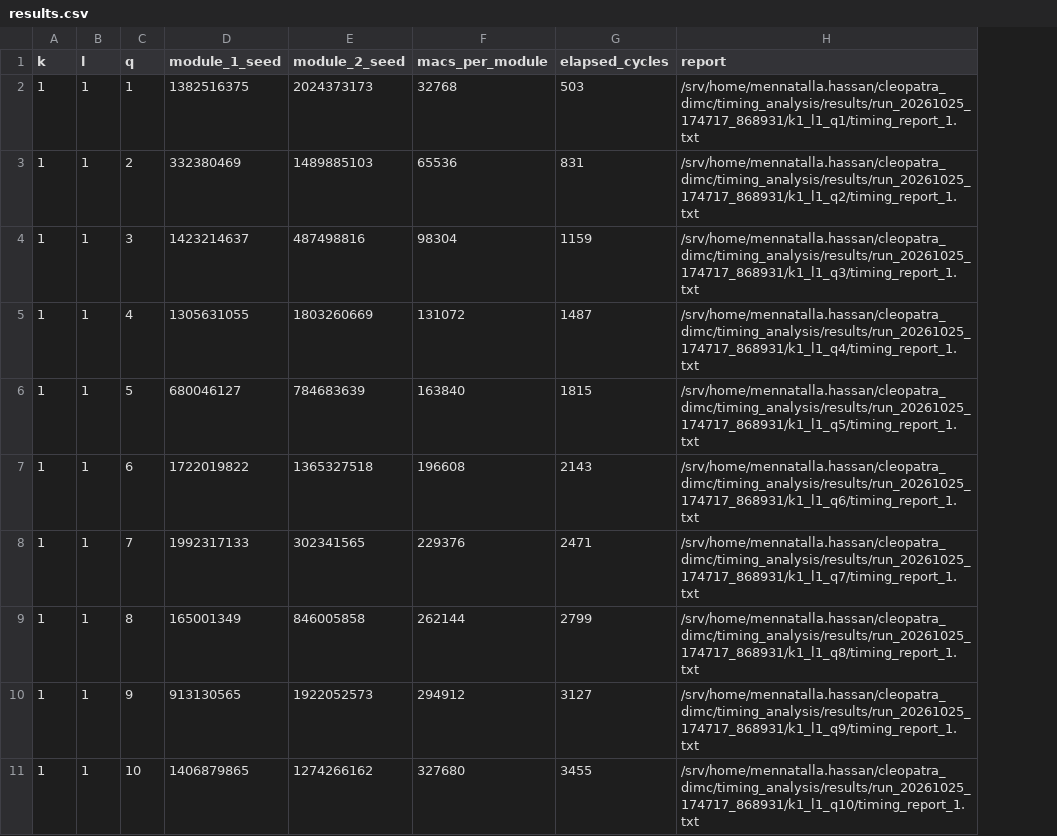
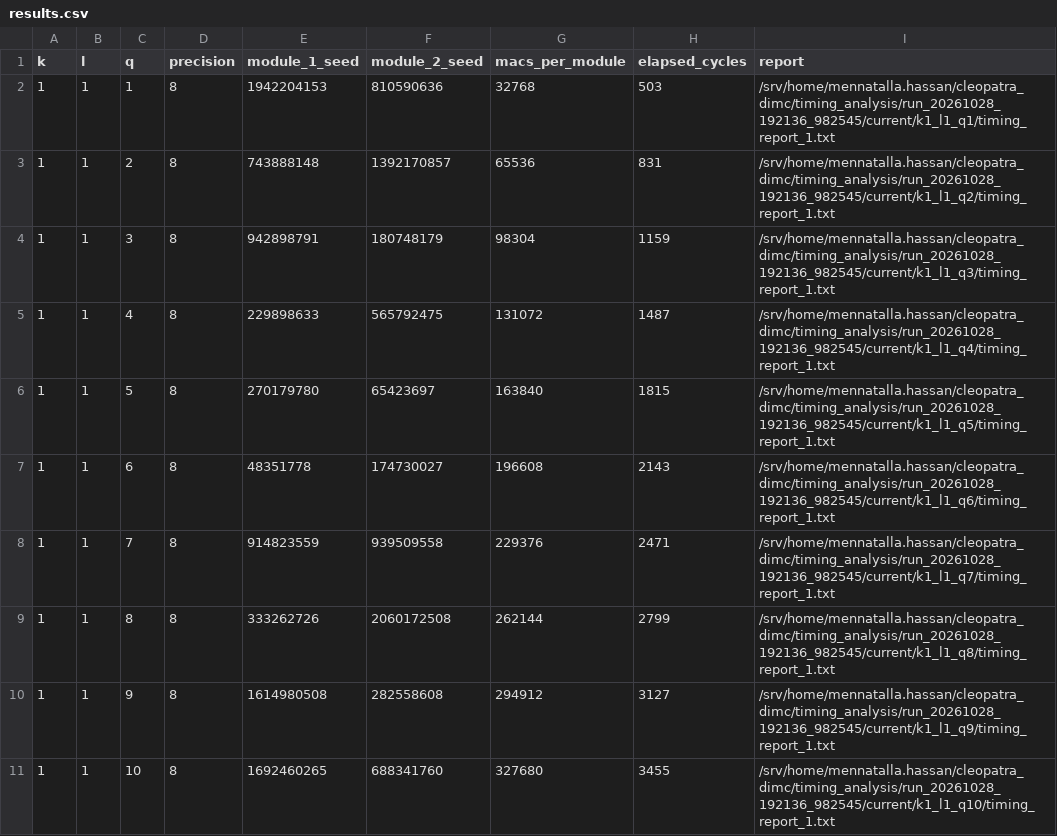
Before and after one commit to MennaHasan/cleopatra_dimc, a CSV file: timing_analysis/results/results.csv, drawn as a sheet; only a part is shown; addresses are those after the commit; the diff covers the shown part only; the diff names each change by its address in the sheet, - before the commit and + after, or states it on an @@ line.

Commit message:
add results files

```diff
--- a/timing_analysis/results/results.csv
+++ b/timing_analysis/results/results.csv
+column D (precision), rows 2-11: all 8
-E2 (module_1_seed): 1382516375
+E2 (module_1_seed): 1942204153
-F2 (module_2_seed): 2024373173
+F2 (module_2_seed): 810590636
-I2 (report): /srv/home/mennatalla.hassan/cleopatra_dimc/timing_analysis/results/run_20261025_174717_868931/k1_l1_q1/timing_report_1.txt
+I2 (report): /srv/home/mennatalla.hassan/cleopatra_dimc/timing_analysis/run_20261028_192136_982545/current/k1_l1_q1/timing_report_1.txt
-E3 (module_1_seed): 332380469
+E3 (module_1_seed): 743888148
-F3 (module_2_seed): 1489885103
+F3 (module_2_seed): 1392170857
-I3 (report): /srv/home/mennatalla.hassan/cleopatra_dimc/timing_analysis/results/run_20261025_174717_868931/k1_l1_q2/timing_report_1.txt
+I3 (report): /srv/home/mennatalla.hassan/cleopatra_dimc/timing_analysis/run_20261028_192136_982545/current/k1_l1_q2/timing_report_1.txt
-E4 (module_1_seed): 1423214637
+E4 (module_1_seed): 942898791
-F4 (module_2_seed): 487498816
+F4 (module_2_seed): 180748179
-I4 (report): /srv/home/mennatalla.hassan/cleopatra_dimc/timing_analysis/results/run_20261025_174717_868931/k1_l1_q3/timing_report_1.txt
+I4 (report): /srv/home/mennatalla.hassan/cleopatra_dimc/timing_analysis/run_20261028_192136_982545/current/k1_l1_q3/timing_report_1.txt
-E5 (module_1_seed): 1305631055
+E5 (module_1_seed): 229898633
-F5 (module_2_seed): 1803260669
+F5 (module_2_seed): 565792475
-I5 (report): /srv/home/mennatalla.hassan/cleopatra_dimc/timing_analysis/results/run_20261025_174717_868931/k1_l1_q4/timing_report_1.txt
+I5 (report): /srv/home/mennatalla.hassan/cleopatra_dimc/timing_analysis/run_20261028_192136_982545/current/k1_l1_q4/timing_report_1.txt
-E6 (module_1_seed): 680046127
+E6 (module_1_seed): 270179780
-F6 (module_2_seed): 784683639
+F6 (module_2_seed): 65423697
-I6 (report): /srv/home/mennatalla.hassan/cleopatra_dimc/timing_analysis/results/run_20261025_174717_868931/k1_l1_q5/timing_report_1.txt
+I6 (report): /srv/home/mennatalla.hassan/cleopatra_dimc/timing_analysis/run_20261028_192136_982545/current/k1_l1_q5/timing_report_1.txt
-E7 (module_1_seed): 1722019822
+E7 (module_1_seed): 48351778
-F7 (module_2_seed): 1365327518
+F7 (module_2_seed): 174730027
-I7 (report): /srv/home/mennatalla.hassan/cleopatra_dimc/timing_analysis/results/run_20261025_174717_868931/k1_l1_q6/timing_report_1.txt
+I7 (report): /srv/home/mennatalla.hassan/cleopatra_dimc/timing_analysis/run_20261028_192136_982545/current/k1_l1_q6/timing_report_1.txt
-E8 (module_1_seed): 1992317133
+E8 (module_1_seed): 914823559
-F8 (module_2_seed): 302341565
+F8 (module_2_seed): 939509558
-I8 (report): /srv/home/mennatalla.hassan/cleopatra_dimc/timing_analysis/results/run_20261025_174717_868931/k1_l1_q7/timing_report_1.txt
+I8 (report): /srv/home/mennatalla.hassan/cleopatra_dimc/timing_analysis/run_20261028_192136_982545/current/k1_l1_q7/timing_report_1.txt
-E9 (module_1_seed): 165001349
+E9 (module_1_seed): 333262726
-F9 (module_2_seed): 846005858
+F9 (module_2_seed): 2060172508
-I9 (report): /srv/home/mennatalla.hassan/cleopatra_dimc/timing_analysis/results/run_20261025_174717_868931/k1_l1_q8/timing_report_1.txt
+I9 (report): /srv/home/mennatalla.hassan/cleopatra_dimc/timing_analysis/run_20261028_192136_982545/current/k1_l1_q8/timing_report_1.txt
-E10 (module_1_seed): 913130565
+E10 (module_1_seed): 1614980508
-F10 (module_2_seed): 1922052573
+F10 (module_2_seed): 282558608
-I10 (report): /srv/home/mennatalla.hassan/cleopatra_dimc/timing_analysis/results/run_20261025_174717_868931/k1_l1_q9/timing_report_1.txt
+I10 (report): /srv/home/mennatalla.hassan/cleopatra_dimc/timing_analysis/run_20261028_192136_982545/current/k1_l1_q9/timing_report_1.txt
-E11 (module_1_seed): 1406879865
+E11 (module_1_seed): 1692460265
-F11 (module_2_seed): 1274266162
+F11 (module_2_seed): 688341760
-I11 (report): /srv/home/mennatalla.hassan/cleopatra_dimc/timing_analysis/results/run_20261025_174717_868931/k1_l1_q10/timing_report_1.txt
+I11 (report): /srv/home/mennatalla.hassan/cleopatra_dimc/timing_analysis/run_20261028_192136_982545/current/k1_l1_q10/timing_report_1.txt
```
Also changed, not shown: 144 edited cells elsewhere in this file, 28 other files.
